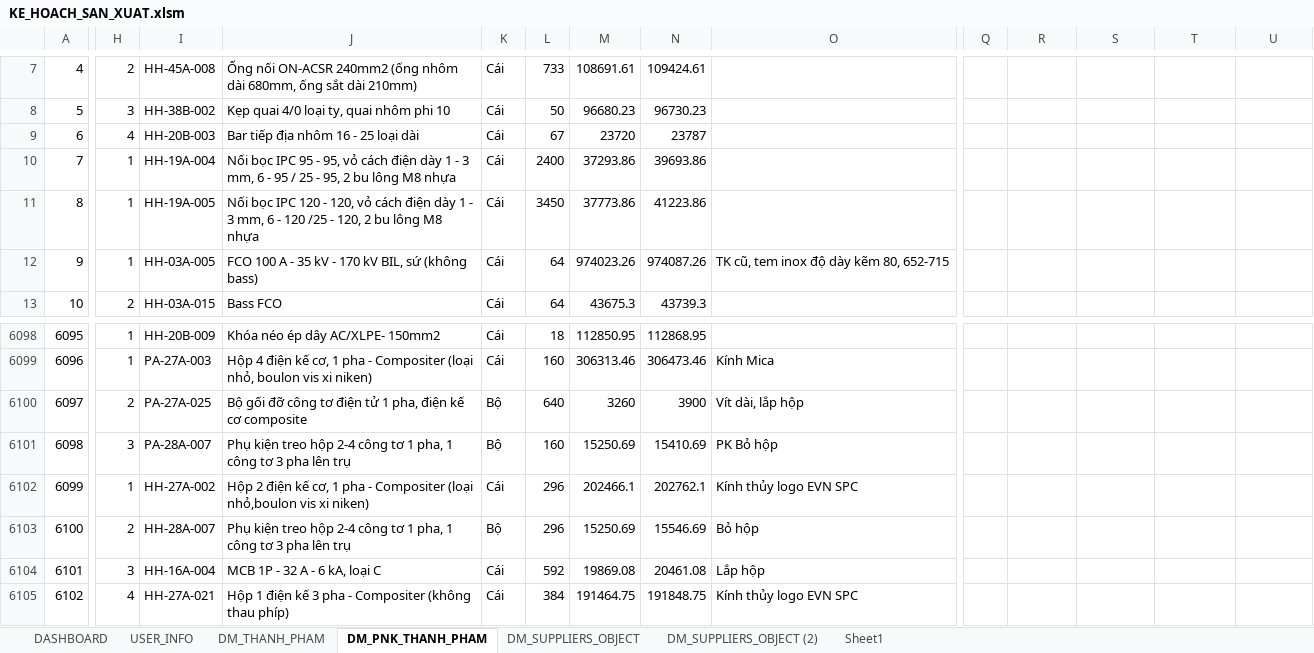
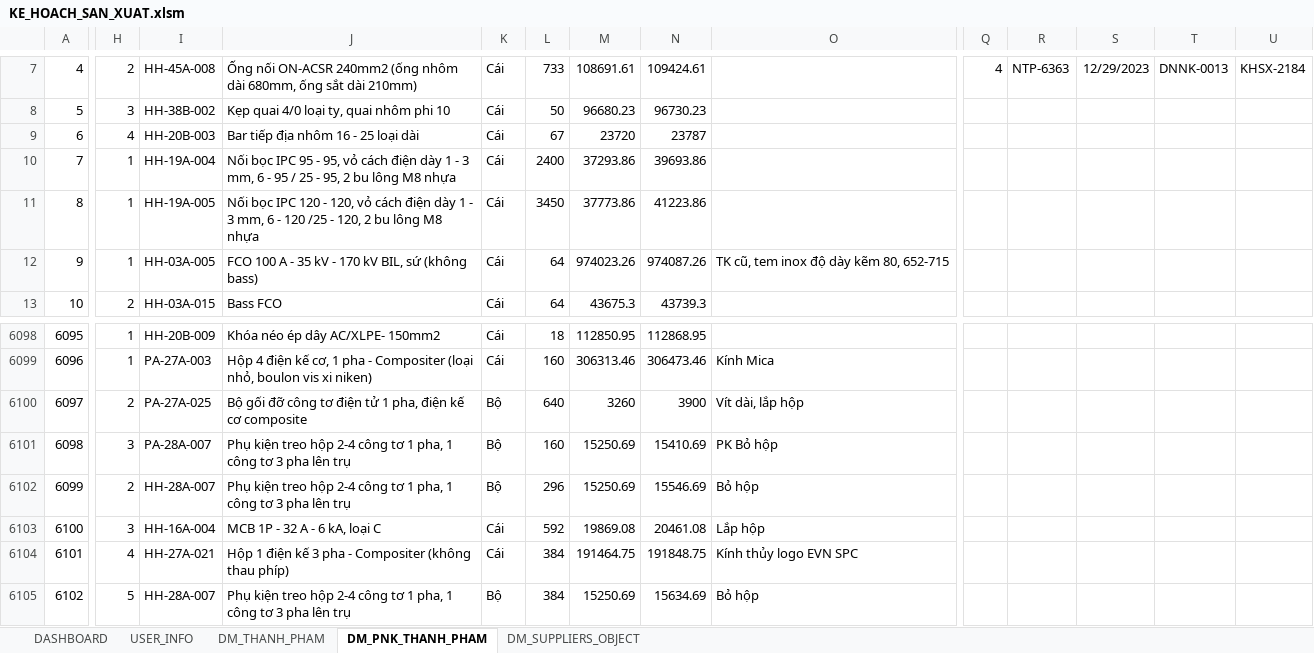
Before and after one commit to NGUYEN-LONG-BS/VBA_MINI_PROJECTS, an Excel workbook: VB05_QUAN_LY_KHO/KE_HOACH_SAN_XUAT.xlsm, sheet DM_PNK_THANH_PHAM, drawn as a sheet; only a part is shown, gaps mark what is left out; values as stored, in another font and other column widths than the file's, no borders; the diff covers the shown part only; the diff names each change by its address in the sheet, - before the commit and + after, or states it on an @@ line.

```diff
--- a/VB05_QUAN_LY_KHO/KE_HOACH_SAN_XUAT.xlsm (sheet DM_PNK_THANH_PHAM)
+++ b/VB05_QUAN_LY_KHO/KE_HOACH_SAN_XUAT.xlsm (sheet DM_PNK_THANH_PHAM)
-sheet tab: DM_SUPPLIERS_OBJECT (2)
-sheet tab: Sheet1
-Q7: (empty)
+Q7: 4
-R7: (empty)
+R7: NTP-6363
-S7: (empty)
+S7: 12/29/2023
-T7: (empty)
+T7: DNNK-0013
-U7: (empty)
+U7: KHSX-2184
-H6102: 1
+H6102: 2
-I6102: HH-27A-002
+I6102: HH-28A-007
-J6102: Hộp 2 điện kế cơ, 1 pha - Compositer (loại nhỏ,boulon vis xi niken)
+J6102: Phụ kiện treo hộp 2-4 công tơ 1 pha, 1 công tơ 3 pha lên trụ
-K6102: Cái
+K6102: Bộ
-M6102: 202466.1
+M6102: 15250.69
-N6102: 202762.1
+N6102: 15546.69
-O6102: Kính thủy logo EVN SPC
+O6102: Bỏ hộp
-H6103: 2
+H6103: 3
-I6103: HH-28A-007
+I6103: HH-16A-004
-J6103: Phụ kiện treo hộp 2-4 công tơ 1 pha, 1 công tơ 3 pha lên trụ
+J6103: MCB 1P - 32 A - 6 kA, loại C
-K6103: Bộ
+K6103: Cái
-L6103: 296
+L6103: 592
-M6103: 15250.69
+M6103: 19869.08
-N6103: 15546.69
+N6103: 20461.08
-O6103: Bỏ hộp
+O6103: Lắp hộp
-H6104: 3
+H6104: 4
-I6104: HH-16A-004
+I6104: HH-27A-021
-J6104: MCB 1P - 32 A - 6 kA, loại C
+J6104: Hộp 1 điện kế 3 pha - Compositer (không thau phíp)
-L6104: 592
+L6104: 384
-M6104: 19869.08
+M6104: 191464.75
-N6104: 20461.08
+N6104: 191848.75
-O6104: Lắp hộp
+O6104: Kính thủy logo EVN SPC
-H6105: 4
+H6105: 5
-I6105: HH-27A-021
+I6105: HH-28A-007
-J6105: Hộp 1 điện kế 3 pha - Compositer (không thau phíp)
+J6105: Phụ kiện treo hộp 2-4 công tơ 1 pha, 1 công tơ 3 pha lên trụ
-K6105: Cái
+K6105: Bộ
-M6105: 191464.75
+M6105: 15250.69
-N6105: 191848.75
+N6105: 15634.69
-O6105: Kính thủy logo EVN SPC
+O6105: Bỏ hộp
```
Also changed, not shown: 132 edited cells and cell formats elsewhere in this sheet.
